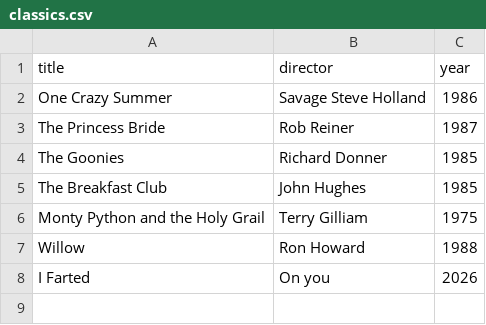
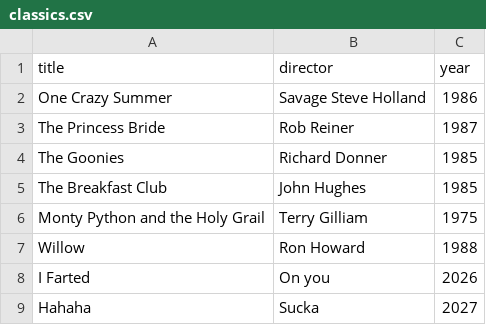
Before and after one commit to riderofbarrels/webflyx, a CSV file: classics.csv, drawn as a sheet.

Commit message:
I: test breakin

```diff
--- a/classics.csv
+++ b/classics.csv
@@ -8 +8,2 @@ Willow, Ron Howard, 1988
 I Farted, On you, 2026
+Hahaha, Sucka, 2027
```
